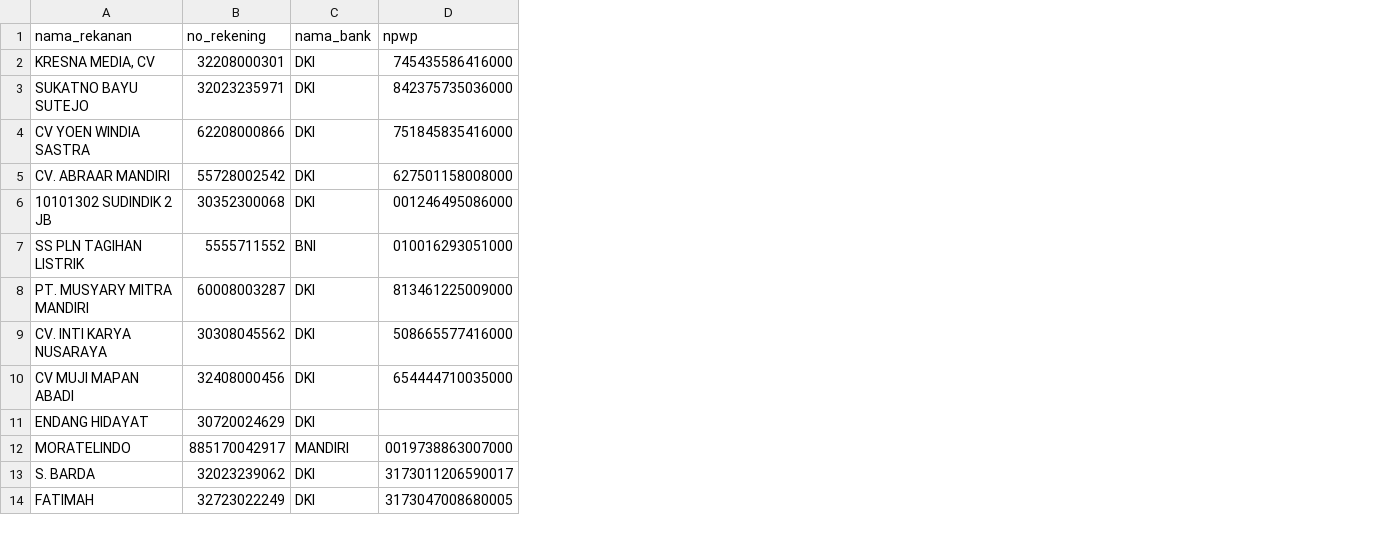
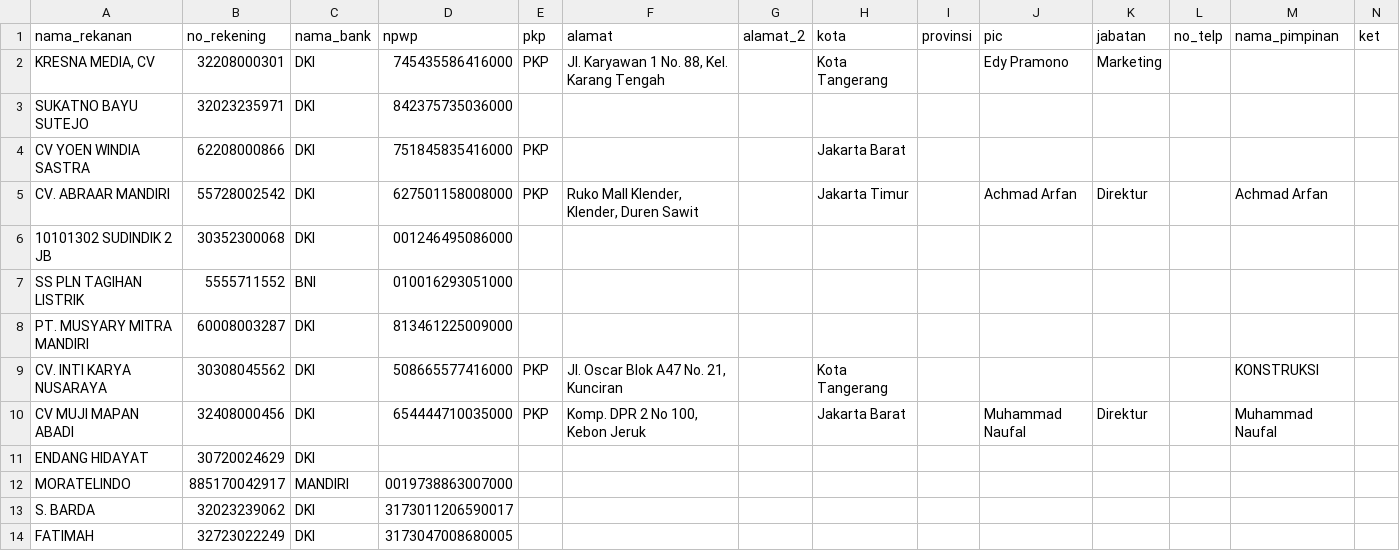
Before and after one commit to sdntomang03/keuangan, a CSV file: database/seeders/csv/rekanan.csv, drawn as a sheet; only a part is shown; the diff names each change by its address in the sheet, - before the commit and + after, or states it on an @@ line.

Commit message:
update rekanan dan kegiatan

```diff
--- a/database/seeders/csv/rekanan.csv
+++ b/database/seeders/csv/rekanan.csv
+column E (pkp), rows 2-10: PKP |  | PKP | PKP |  |  |  | PKP | PKP
+column F (alamat), rows 2-10: Jl. Karyawan 1 No. 88, Kel. Karang Tengah |  |  | Ruko Mall Klender, Klender, Duren Sawit |  |  |  | Jl. Oscar Blok A47 No. 21, Kunciran | Komp. DPR 2 No 100, Kebon Jeruk
+column G (alamat_2), empty
+column H (kota), rows 2-10: Kota Tangerang |  | Jakarta Barat | Jakarta Timur |  |  |  | Kota Tangerang | Jakarta Barat
+column I (provinsi), empty
+column J (pic), rows 2-10: Edy Pramono |  |  | Achmad Arfan |  |  |  |  | Muhammad Naufal
+column K (jabatan), rows 2-10: Marketing |  |  | Direktur |  |  |  |  | Direktur
+column L (no_telp), empty
+column M (nama_pimpinan), rows 5-10: Achmad Arfan |  |  |  | KONSTRUKSI | Muhammad Naufal
+column N (ket), empty
```
Also changed, not shown: 33 other files.
